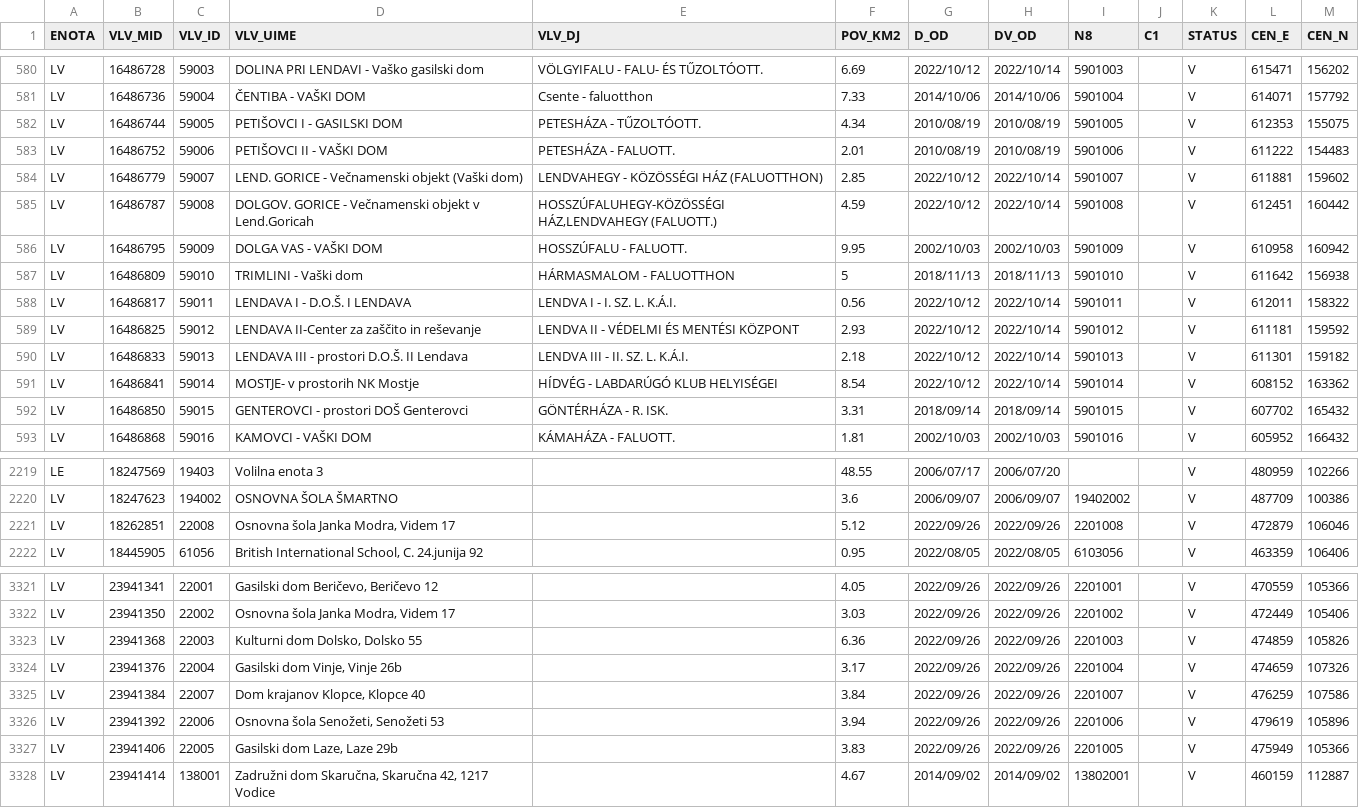
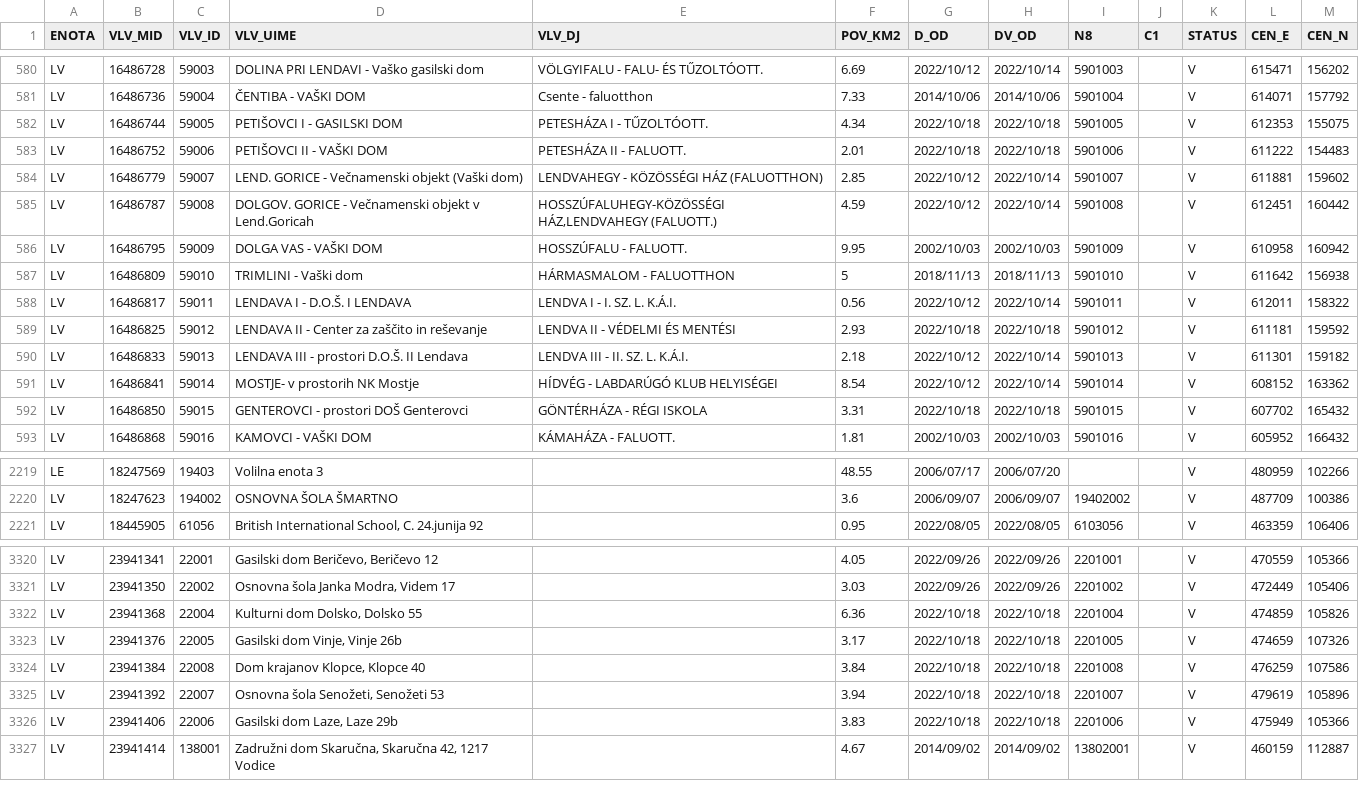
Before and after one commit to stefanb/gurs-rpe, a CSV file: data/VLV.csv, drawn as a sheet; only a part is shown, gaps mark what is left out; the diff covers the shown part only.

```diff
--- a/data/VLV.csv
+++ b/data/VLV.csv
@@ -581,4 +581,4 @@ LV,16486728,59003,DOLINA PRI LENDAVI - Vaško gasilski dom,VÖLGYIFALU - FALU-
 LV,16486736,59004,ČENTIBA - VAŠKI DOM,Csente - faluotthon,7.33,2014/10/06,2014/10/06,5901004,,V,614071,157792
-LV,16486744,59005,PETIŠOVCI I - GASILSKI DOM,PETESHÁZA - TŰZOLTÓOTT.,4.34,2010/08/19,2010/08/19,5901005,,V,612353,155075
-LV,16486752,59006,PETIŠOVCI II - VAŠKI DOM,PETESHÁZA - FALUOTT.,2.01,2010/08/19,2010/08/19,5901006,,V,611222,154483
+LV,16486744,59005,PETIŠOVCI I - GASILSKI DOM,PETESHÁZA I - TŰZOLTÓOTT.,4.34,2022/10/18,2022/10/18,5901005,,V,612353,155075
+LV,16486752,59006,PETIŠOVCI II - VAŠKI DOM,PETESHÁZA II - FALUOTT.,2.01,2022/10/18,2022/10/18,5901006,,V,611222,154483
 LV,16486779,59007,LEND. GORICE - Večnamenski objekt (Vaški dom),LENDVAHEGY - KÖZÖSSÉGI HÁZ (FALUOTTHON),2.85,2022/10/12,2022/10/14,5901007,,V,611881,159602
@@ -588,6 +588,6 @@ LV,16486809,59010,TRIMLINI - Vaški dom,HÁRMASMALOM - FALUOTTHON,5,2018/11/13,2
 LV,16486817,59011,LENDAVA I - D.O.Š. I LENDAVA,LENDVA I - I. SZ. L. K.Á.I.,0.56,2022/10/12,2022/10/14,5901011,,V,612011,158322
-LV,16486825,59012,LENDAVA II-Center za zaščito in reševanje,LENDVA II - VÉDELMI ÉS MENTÉSI KÖZPONT,2.93,2022/10/12,2022/10/14,5901012,,V,611181,159592
+LV,16486825,59012,LENDAVA II - Center za zaščito in reševanje,LENDVA II - VÉDELMI ÉS MENTÉSI,2.93,2022/10/18,2022/10/18,5901012,,V,611181,159592
 LV,16486833,59013,LENDAVA III - prostori D.O.Š. II Lendava,LENDVA III - II. SZ. L. K.Á.I.,2.18,2022/10/12,2022/10/14,5901013,,V,611301,159182
 LV,16486841,59014,MOSTJE- v prostorih NK Mostje,HÍDVÉG - LABDARÚGÓ KLUB HELYISÉGEI,8.54,2022/10/12,2022/10/14,5901014,,V,608152,163362
-LV,16486850,59015,GENTEROVCI - prostori DOŠ Genterovci,GÖNTÉRHÁZA - R. ISK.,3.31,2018/09/14,2018/09/14,5901015,,V,607702,165432
+LV,16486850,59015,GENTEROVCI - prostori DOŠ Genterovci,GÖNTÉRHÁZA - RÉGI ISKOLA,3.31,2022/10/18,2022/10/18,5901015,,V,607702,165432
 LV,16486868,59016,KAMOVCI - VAŠKI DOM,KÁMAHÁZA - FALUOTT.,1.81,2002/10/03,2002/10/03,5901016,,V,605952,166432
@@ -2221,3 +2221,2 @@ LE,18247569,19403,Volilna enota 3,,48.55,2006/07/17,2006/07/20,,,V,480959,102266
 LV,18247623,194002,OSNOVNA ŠOLA ŠMARTNO,,3.6,2006/09/07,2006/09/07,19402002,,V,487709,100386
-LV,18262851,22008,"Osnovna šola Janka Modra, Videm 17",,5.12,2022/09/26,2022/09/26,2201008,,V,472879,106046
 LV,18445905,61056,"British International School, C. 24.junija 92",,0.95,2022/08/05,2022/08/05,6103056,,V,463359,106406
@@ -3323,7 +3322,7 @@ LV,23941341,22001,"Gasilski dom Beričevo, Beričevo 12",,4.05,2022/09/26,2022/0
 LV,23941350,22002,"Osnovna šola Janka Modra, Videm 17",,3.03,2022/09/26,2022/09/26,2201002,,V,472449,105406
-LV,23941368,22003,"Kulturni dom Dolsko, Dolsko 55",,6.36,2022/09/26,2022/09/26,2201003,,V,474859,105826
-LV,23941376,22004,"Gasilski dom Vinje, Vinje 26b",,3.17,2022/09/26,2022/09/26,2201004,,V,474659,107326
-LV,23941384,22007,"Dom krajanov Klopce, Klopce 40",,3.84,2022/09/26,2022/09/26,2201007,,V,476259,107586
-LV,23941392,22006,"Osnovna šola Senožeti, Senožeti 53",,3.94,2022/09/26,2022/09/26,2201006,,V,479619,105896
-LV,23941406,22005,"Gasilski dom Laze, Laze 29b",,3.83,2022/09/26,2022/09/26,2201005,,V,475949,105366
+LV,23941368,22004,"Kulturni dom Dolsko, Dolsko 55",,6.36,2022/10/18,2022/10/18,2201004,,V,474859,105826
+LV,23941376,22005,"Gasilski dom Vinje, Vinje 26b",,3.17,2022/10/18,2022/10/18,2201005,,V,474659,107326
+LV,23941384,22008,"Dom krajanov Klopce, Klopce 40",,3.84,2022/10/18,2022/10/18,2201008,,V,476259,107586
+LV,23941392,22007,"Osnovna šola Senožeti, Senožeti 53",,3.94,2022/10/18,2022/10/18,2201007,,V,479619,105896
+LV,23941406,22006,"Gasilski dom Laze, Laze 29b",,3.83,2022/10/18,2022/10/18,2201006,,V,475949,105366
 LV,23941414,138001,"Zadružni dom Skaručna, Skaručna 42, 1217 Vodice",,4.67,2014/09/02,2014/09/02,13802001,,V,460159,112887
```
Also changed, not shown: 6 edited cells elsewhere in this file, data/VLV/VLV_LV.csv, 5 other files.
